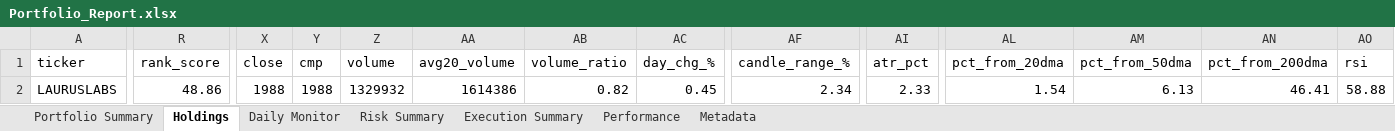
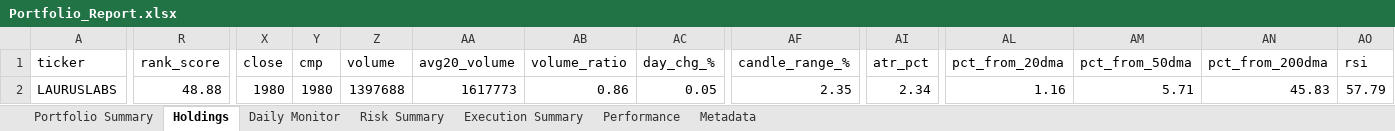
Before and after one commit to PavanSaiNekkala/Scanner, an Excel workbook: scanner_monitor/reports/latest/Portfolio_Report.xlsx, sheet Holdings, drawn as a sheet; only a part is shown, gaps mark what is left out; values as stored, in another font and other column widths than the file's, no borders; the diff covers the shown part only; the diff names each change by its address in the sheet, - before the commit and + after, or states it on an @@ line.

```diff
--- a/scanner_monitor/reports/latest/Portfolio_Report.xlsx (sheet Holdings)
+++ b/scanner_monitor/reports/latest/Portfolio_Report.xlsx (sheet Holdings)
-R2 (rank_score): 48.86
+R2 (rank_score): 48.88
-X2 (close): 1988
+X2 (close): 1980
-Y2 (cmp): 1988
+Y2 (cmp): 1980
-Z2 (volume): 1329932
+Z2 (volume): 1397688
-AA2 (avg20_volume): 1614386
+AA2 (avg20_volume): 1617773
-AB2 (volume_ratio): 0.82
+AB2 (volume_ratio): 0.86
-AC2 (day_chg_%): 0.45
+AC2 (day_chg_%): 0.05
-AF2 (candle_range_%): 2.34
+AF2 (candle_range_%): 2.35
-AI2 (atr_pct): 2.33
+AI2 (atr_pct): 2.34
-AL2 (pct_from_20dma): 1.54
+AL2 (pct_from_20dma): 1.16
-AM2 (pct_from_50dma): 6.13
+AM2 (pct_from_50dma): 5.71
-AN2 (pct_from_200dma): 46.41
+AN2 (pct_from_200dma): 45.83
-AO2 (rsi): 58.88
+AO2 (rsi): 57.79
```
Also changed, not shown: 61 edited cells elsewhere in this sheet, sheet Daily Monitor, sheet Risk Summary, sheet Metadata, 14 other files.
